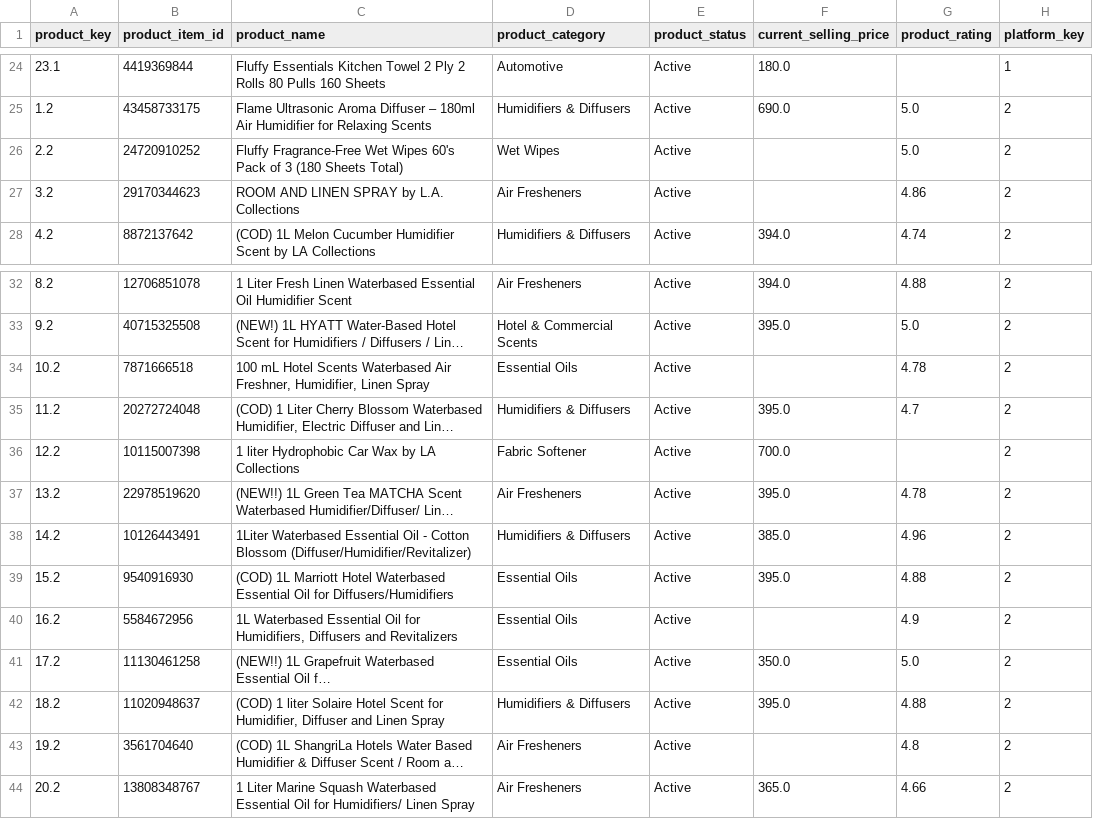
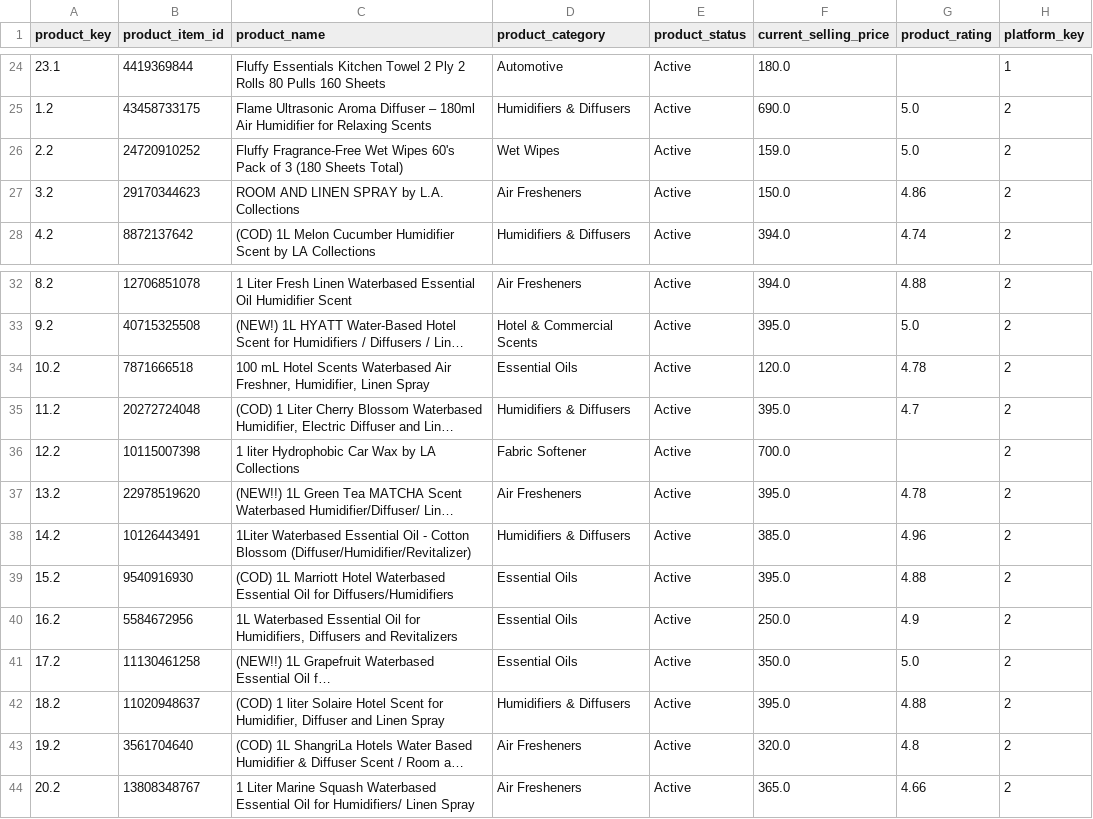
Before and after one commit to MoniKawaii/CAPSTONE-LA-Collections, a CSV file: app/Transformed/dim_product.csv, drawn as a sheet; only a part is shown, gaps mark what is left out; long unchanged cells end in …; the diff names each change by its address in the sheet, - before the commit and + after, or states it on an @@ line.

Commit message:
feat: Enhance product data handling and improve price extraction logic

```diff
--- a/app/Transformed/dim_product.csv
+++ b/app/Transformed/dim_product.csv
-F26 (current_selling_price): (empty)
+F26 (current_selling_price): 159.0
-F27 (current_selling_price): (empty)
+F27 (current_selling_price): 150.0
-F34 (current_selling_price): (empty)
+F34 (current_selling_price): 120.0
-F40 (current_selling_price): (empty)
+F40 (current_selling_price): 250.0
-F43 (current_selling_price): (empty)
+F43 (current_selling_price): 320.0
```
Also changed, not shown: 2 other files.
